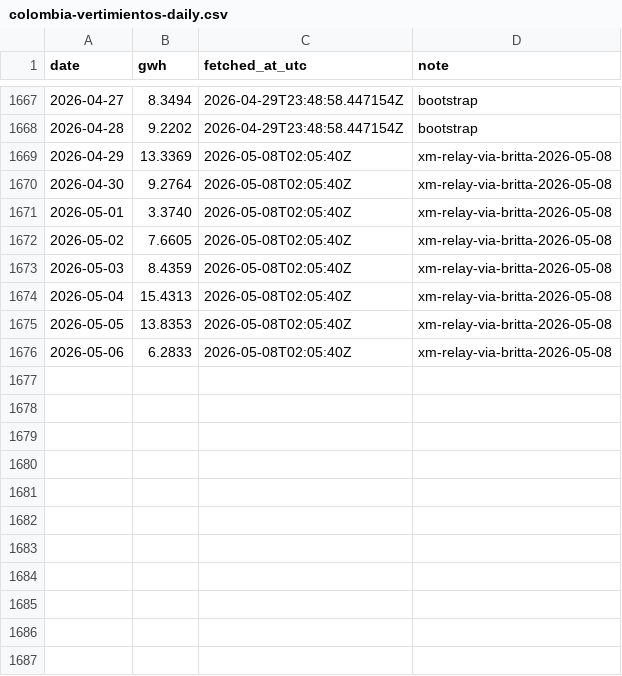
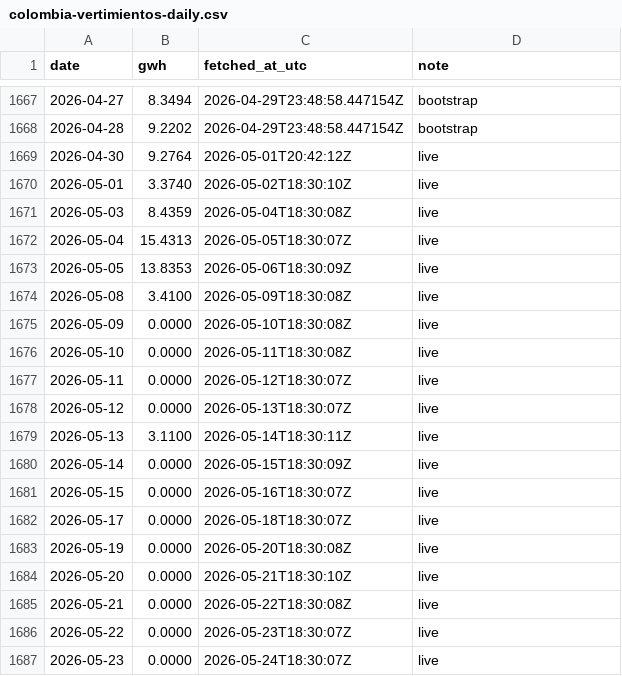
Before and after one commit to honeybeesquad/every-last-joule-dashboard, a CSV file: data/historical/colombia-vertimientos-daily.csv, drawn as a sheet; only a part is shown, gaps mark what is left out; the diff covers the shown part only.

Commit message:
chore(data): pull relay CSVs — Colombia 1700 rows, India 309 rows

```diff
--- a/data/historical/colombia-vertimientos-daily.csv
+++ b/data/historical/colombia-vertimientos-daily.csv
@@ -1668,9 +1668,20 @@ date,gwh,fetched_at_utc,note
 2026-04-28,9.2202,2026-04-29T23:48:58.447154Z,bootstrap
-2026-04-29,13.3369,2026-05-08T02:05:40Z,xm-relay-via-britta-2026-05-08
-2026-04-30,9.2764,2026-05-08T02:05:40Z,xm-relay-via-britta-2026-05-08
-2026-05-01,3.3740,2026-05-08T02:05:40Z,xm-relay-via-britta-2026-05-08
-2026-05-02,7.6605,2026-05-08T02:05:40Z,xm-relay-via-britta-2026-05-08
-2026-05-03,8.4359,2026-05-08T02:05:40Z,xm-relay-via-britta-2026-05-08
-2026-05-04,15.4313,2026-05-08T02:05:40Z,xm-relay-via-britta-2026-05-08
-2026-05-05,13.8353,2026-05-08T02:05:40Z,xm-relay-via-britta-2026-05-08
-2026-05-06,6.2833,2026-05-08T02:05:40Z,xm-relay-via-britta-2026-05-08
+2026-04-30,9.2764,2026-05-01T20:42:12Z,live
+2026-05-01,3.3740,2026-05-02T18:30:10Z,live
+2026-05-03,8.4359,2026-05-04T18:30:08Z,live
+2026-05-04,15.4313,2026-05-05T18:30:07Z,live
+2026-05-05,13.8353,2026-05-06T18:30:09Z,live
+2026-05-08,3.4100,2026-05-09T18:30:08Z,live
+2026-05-09,0.0000,2026-05-10T18:30:08Z,live
+2026-05-10,0.0000,2026-05-11T18:30:08Z,live
+2026-05-11,0.0000,2026-05-12T18:30:07Z,live
+2026-05-12,0.0000,2026-05-13T18:30:07Z,live
+2026-05-13,3.1100,2026-05-14T18:30:11Z,live
+2026-05-14,0.0000,2026-05-15T18:30:09Z,live
+2026-05-15,0.0000,2026-05-16T18:30:07Z,live
+2026-05-17,0.0000,2026-05-18T18:30:07Z,live
+2026-05-19,0.0000,2026-05-20T18:30:08Z,live
+2026-05-20,0.0000,2026-05-21T18:30:10Z,live
+2026-05-21,0.0000,2026-05-22T18:30:08Z,live
+2026-05-22,0.0000,2026-05-23T18:30:07Z,live
+2026-05-23,0.0000,2026-05-24T18:30:07Z,live
```
Also changed, not shown: 13 added rows elsewhere in this file.
